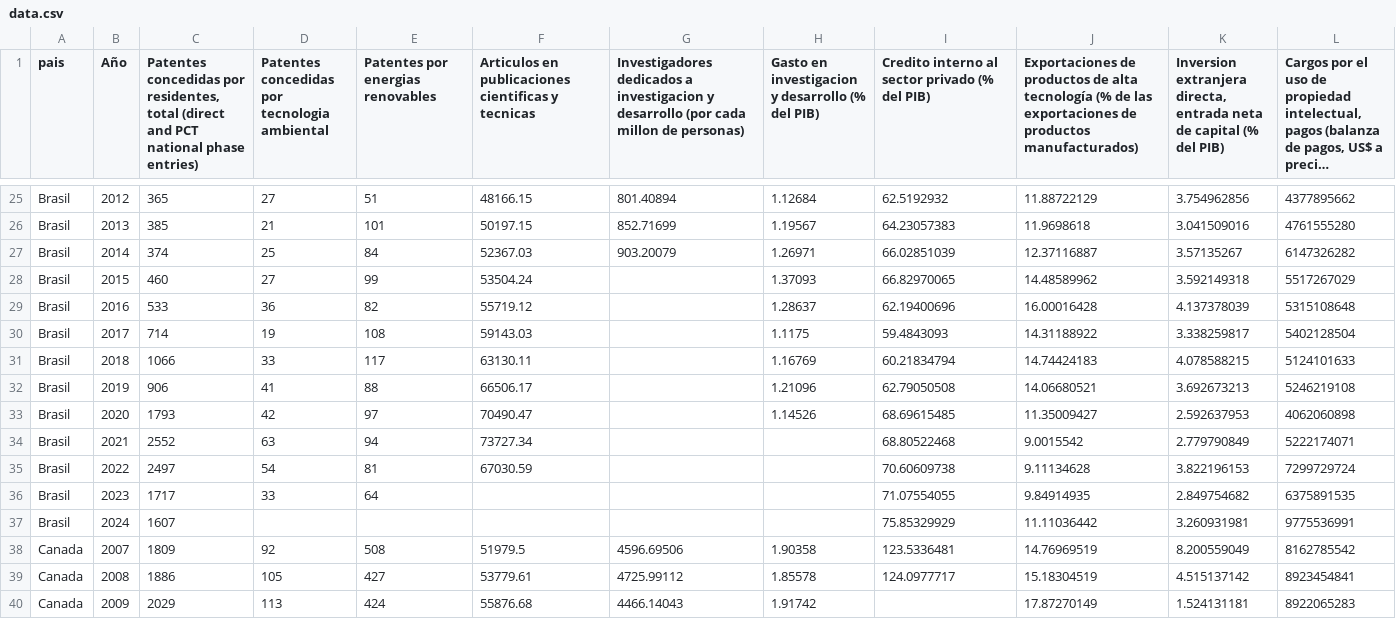
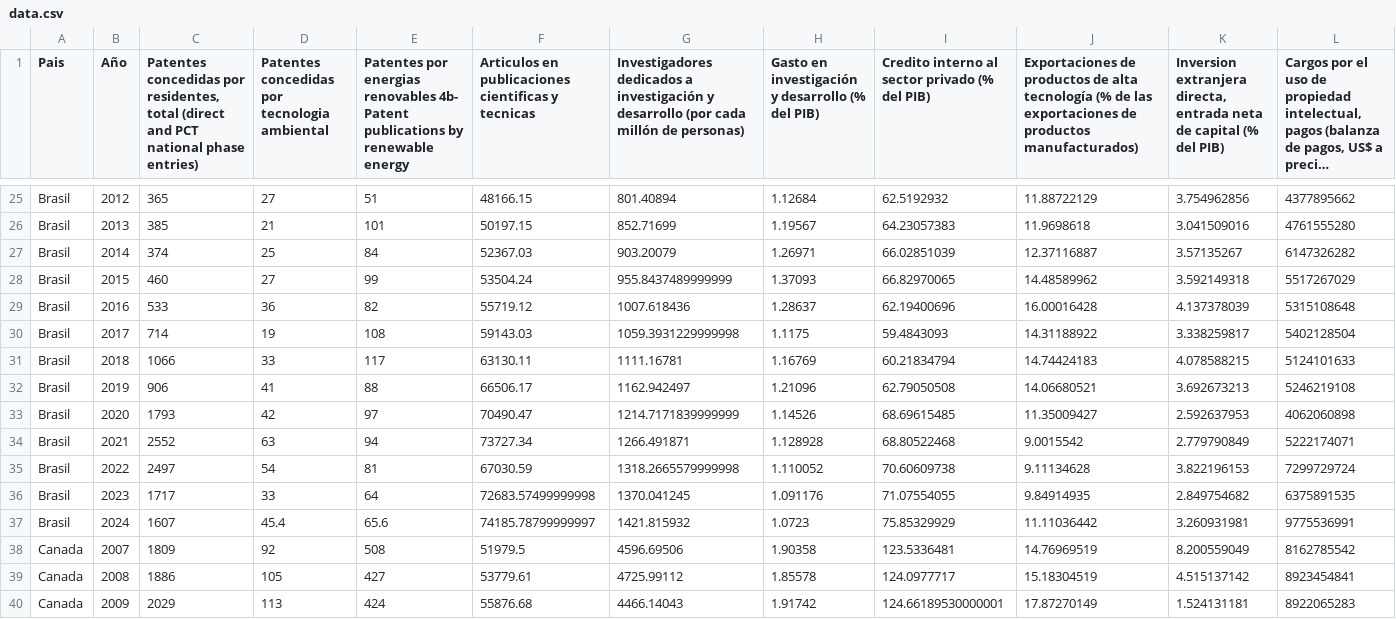
Before and after one commit to angel-ruiz9822/Simulador-causal-politicaeinversion, a CSV file: data.csv, drawn as a sheet; only a part is shown, gaps mark what is left out; long unchanged cells end in …; the diff covers the shown part only; the diff names each change by its address in the sheet, - before the commit and + after, or states it on an @@ line.

Commit message:
Add files via upload

```diff
--- a/data.csv
+++ b/data.csv
-A1: pais
+A1: Pais
-E1: …energias renovables
+E1: …energias renovables 4b- Patent publications by renewable energy
-G1: …dedicados a investigacion y desarrollo (por cada millon de personas)
+G1: …dedicados a investigación y desarrollo (por cada millón de personas)
-H1: Gasto en investigacion y desarrollo…
+H1: Gasto en investigación y desarrollo…
-G28: (empty)
+G28: 955.8437489999999
-G29: (empty)
+G29: 1007.618436
-G30: (empty)
+G30: 1059.3931229999998
-G31: (empty)
+G31: 1111.16781
-G32: (empty)
+G32: 1162.942497
-G33: (empty)
+G33: 1214.7171839999999
-G34: (empty)
+G34: 1266.491871
-H34: (empty)
+H34: 1.128928
-G35: (empty)
+G35: 1318.2665579999998
-H35: (empty)
+H35: 1.110052
-F36: (empty)
+F36: 72683.57499999998
-G36: (empty)
+G36: 1370.041245
-H36: (empty)
+H36: 1.091176
-D37: (empty)
+D37: 45.4
-E37: (empty)
+E37: 65.6
-F37: (empty)
+F37: 74185.78799999997
-G37: (empty)
+G37: 1421.815932
-H37: (empty)
+H37: 1.0723
-I40: (empty)
+I40: 124.66189530000001
```
Also changed, not shown: 113 edited cells elsewhere in this file.
